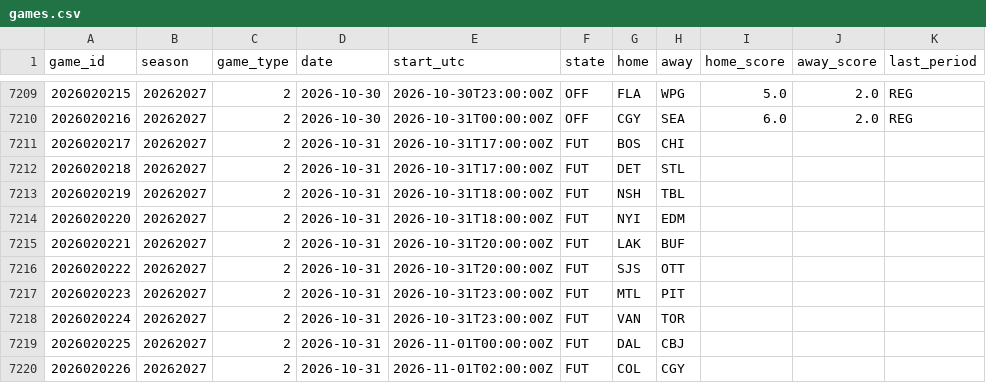
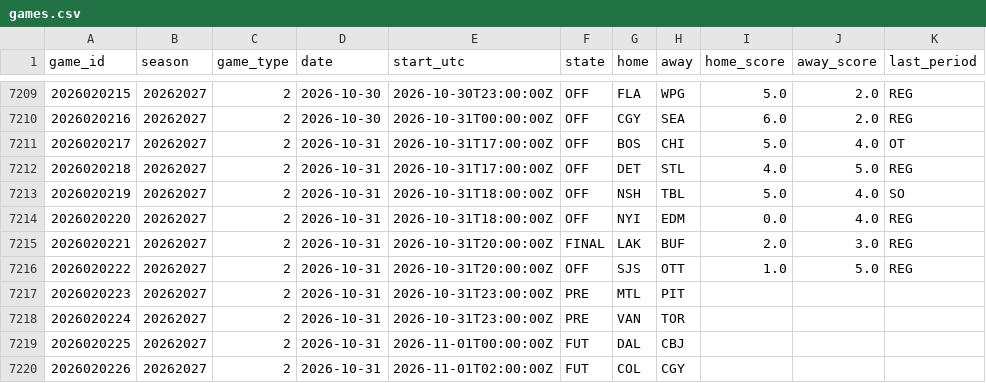
Before and after one commit to 88jackcarr/NHL-odds-betting, a CSV file: data/games.csv, drawn as a sheet; only a part is shown, gaps mark what is left out.

```diff
--- a/data/games.csv
+++ b/data/games.csv
@@ -7210,10 +7210,10 @@ game_id,season,game_type,date,start_utc,state,home,away,home_score,away_score,la
 2026020216,20262027,2,2026-10-30,2026-10-31T00:00:00Z,OFF,CGY,SEA,6.0,2.0,REG
-2026020217,20262027,2,2026-10-31,2026-10-31T17:00:00Z,FUT,BOS,CHI,,,
-2026020218,20262027,2,2026-10-31,2026-10-31T17:00:00Z,FUT,DET,STL,,,
-2026020219,20262027,2,2026-10-31,2026-10-31T18:00:00Z,FUT,NSH,TBL,,,
-2026020220,20262027,2,2026-10-31,2026-10-31T18:00:00Z,FUT,NYI,EDM,,,
-2026020221,20262027,2,2026-10-31,2026-10-31T20:00:00Z,FUT,LAK,BUF,,,
-2026020222,20262027,2,2026-10-31,2026-10-31T20:00:00Z,FUT,SJS,OTT,,,
-2026020223,20262027,2,2026-10-31,2026-10-31T23:00:00Z,FUT,MTL,PIT,,,
-2026020224,20262027,2,2026-10-31,2026-10-31T23:00:00Z,FUT,VAN,TOR,,,
+2026020217,20262027,2,2026-10-31,2026-10-31T17:00:00Z,OFF,BOS,CHI,5.0,4.0,OT
+2026020218,20262027,2,2026-10-31,2026-10-31T17:00:00Z,OFF,DET,STL,4.0,5.0,REG
+2026020219,20262027,2,2026-10-31,2026-10-31T18:00:00Z,OFF,NSH,TBL,5.0,4.0,SO
+2026020220,20262027,2,2026-10-31,2026-10-31T18:00:00Z,OFF,NYI,EDM,0.0,4.0,REG
+2026020221,20262027,2,2026-10-31,2026-10-31T20:00:00Z,FINAL,LAK,BUF,2.0,3.0,REG
+2026020222,20262027,2,2026-10-31,2026-10-31T20:00:00Z,OFF,SJS,OTT,1.0,5.0,REG
+2026020223,20262027,2,2026-10-31,2026-10-31T23:00:00Z,PRE,MTL,PIT,,,
+2026020224,20262027,2,2026-10-31,2026-10-31T23:00:00Z,PRE,VAN,TOR,,,
 2026020225,20262027,2,2026-10-31,2026-11-01T00:00:00Z,FUT,DAL,CBJ,,,
```
Also changed, not shown: data/goalie_games.csv, data/predictions.csv, 1 other file.
